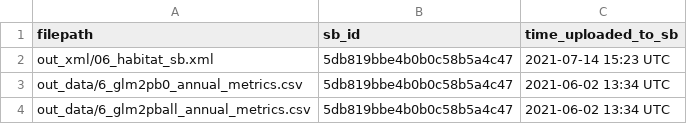
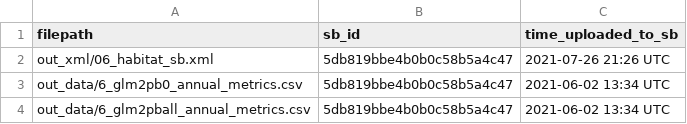
Before and after one commit to jordansread/hyperscales-data-release, a CSV file: log/06_habitat_sb_data.csv, drawn as a sheet.

Commit message:
update 06_habitat XML with Holly & Jake

```diff
--- a/log/06_habitat_sb_data.csv
+++ b/log/06_habitat_sb_data.csv
@@ -1,3 +1,3 @@
 filepath,sb_id,time_uploaded_to_sb
-out_xml/06_habitat_sb.xml,5db819bbe4b0b0c58b5a4c47,2021-07-14 15:23 UTC
+out_xml/06_habitat_sb.xml,5db819bbe4b0b0c58b5a4c47,2021-07-26 21:26 UTC
 out_data/6_glm2pb0_annual_metrics.csv,5db819bbe4b0b0c58b5a4c47,2021-06-02 13:34 UTC
```
